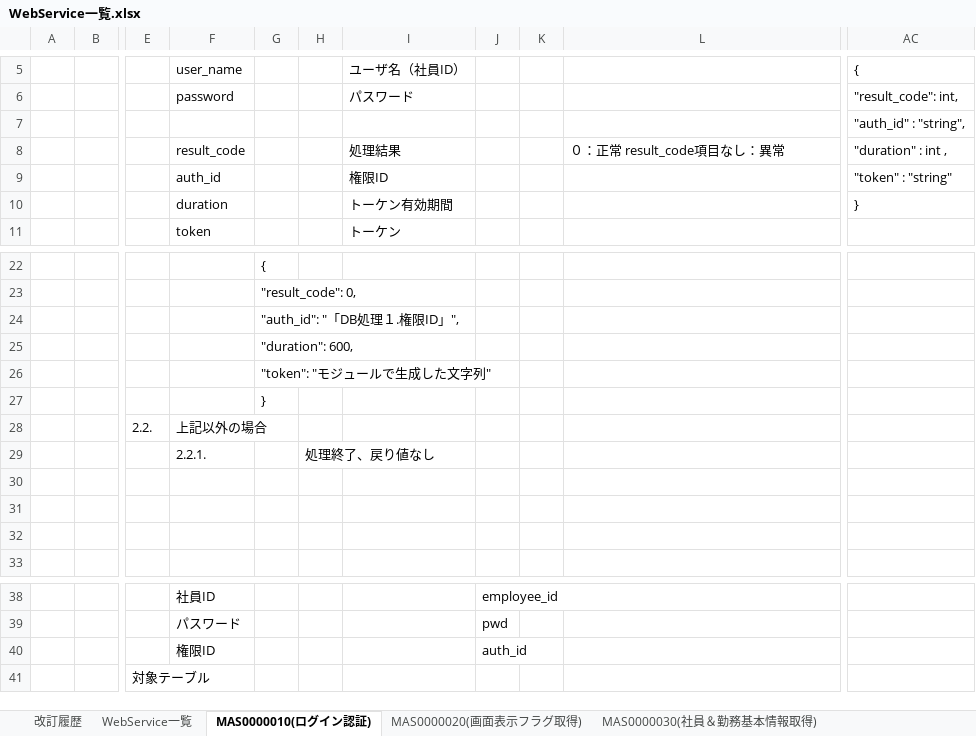
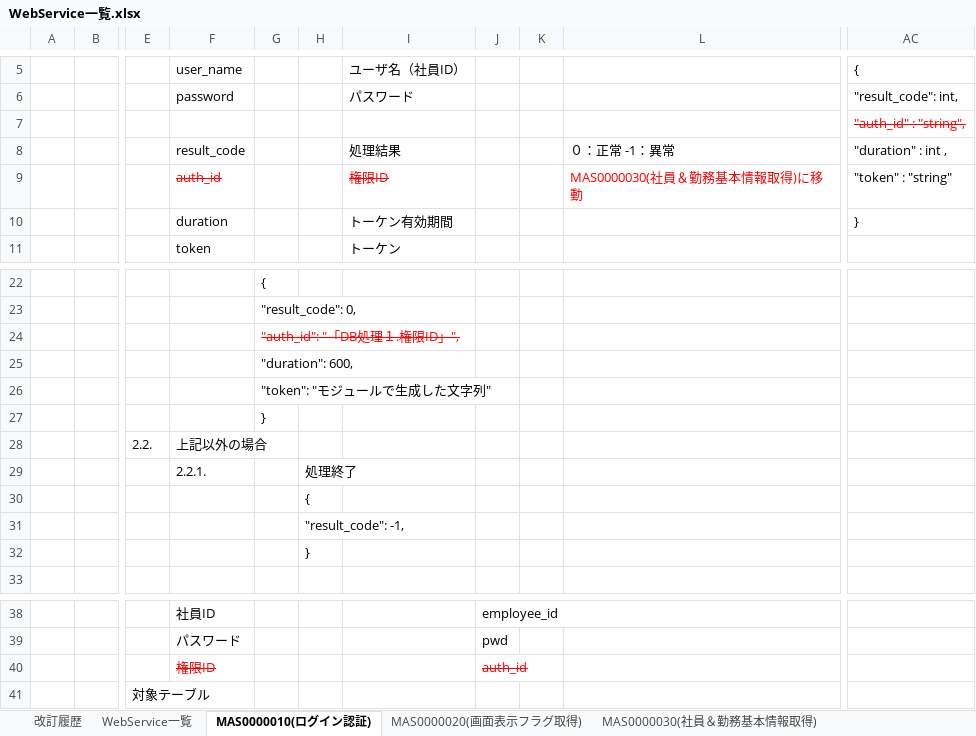
Before and after one commit to majiusi/ph1, an Excel workbook: 社内システムPH１管理/99_個人/yaocx/WebService一覧.xlsx, sheet MAS0000010(ログイン認証), drawn as a sheet; only a part is shown, gaps mark what is left out; values as stored, in another font and other column widths than the file's, no borders; the diff names each change by its address in the sheet, - before the commit and + after, or states it on an @@ line.

```diff
--- a/社内システムPH１管理/99_個人/yaocx/WebService一覧.xlsx (sheet MAS0000010(ログイン認証))
+++ b/社内システムPH１管理/99_個人/yaocx/WebService一覧.xlsx (sheet MAS0000010(ログイン認証))
@@ AC7 strikethrough: off → on, text colour: black → #FF0000 @@
-L8: ０：正常 result_code項目なし：異常
+L8: ０：正常 -1：異常
@@ F9 strikethrough: off → on, text colour: black → #FF0000 @@
@@ I9 strikethrough: off → on, text colour: black → #FF0000 @@
-L9: (empty)
+L9: MAS0000030(社員＆勤務基本情報取得)に移動
@@ G24 strikethrough: off → on, text colour: black → #FF0000 @@
-H29: 処理終了、戻り値なし
+H29: 処理終了
-H30: (empty)
+H30: {
-H31: (empty)
+H31: "result_code": -1,
-H32: (empty)
+H32: }
@@ F40 strikethrough: off → on, text colour: black → #FF0000 @@
@@ J40 strikethrough: off → on, text colour: black → #FF0000 @@
```
Also changed, not shown: sheet MAS0000030(社員＆勤務基本情報取得), sheet MAS0000040(月間勤務情報取得), sheet MAS0000020(画面表示フラグ取得), charts or pictures.
